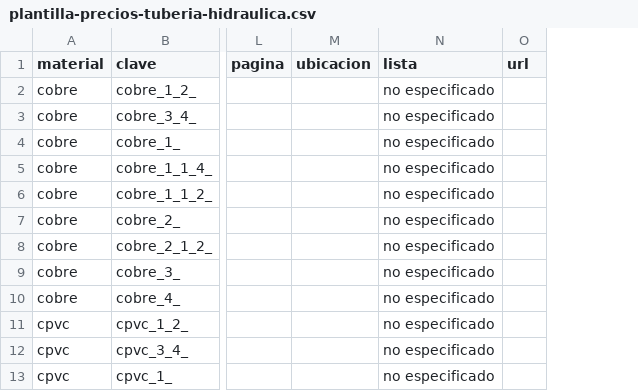
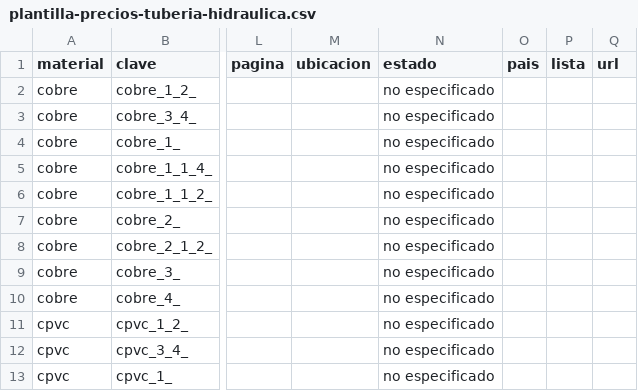
Before and after one commit to loubetrnl-star/Emp_Suite, a CSV file: plantilla-precios-tuberia-hidraulica.csv, drawn as a sheet; only a part is shown, gaps mark what is left out; the diff names each change by its address in the sheet, - before the commit and + after, or states it on an @@ line.

```diff
--- a/plantilla-precios-tuberia-hidraulica.csv
+++ b/plantilla-precios-tuberia-hidraulica.csv
+column O (pais), empty
+column P (lista), empty
-N1: lista
+N1: estado
```
Also changed, not shown: 2 other files.
